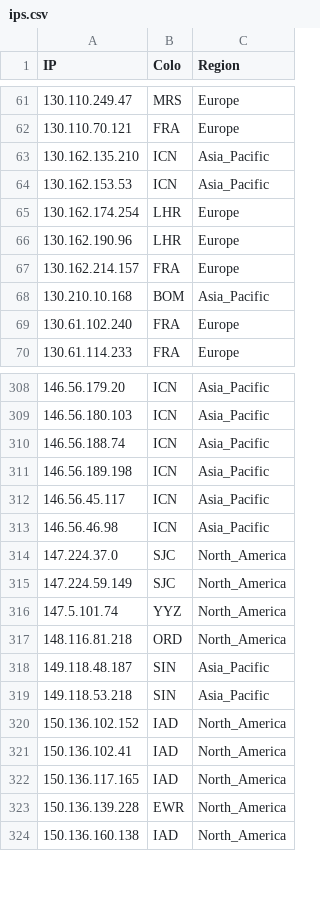
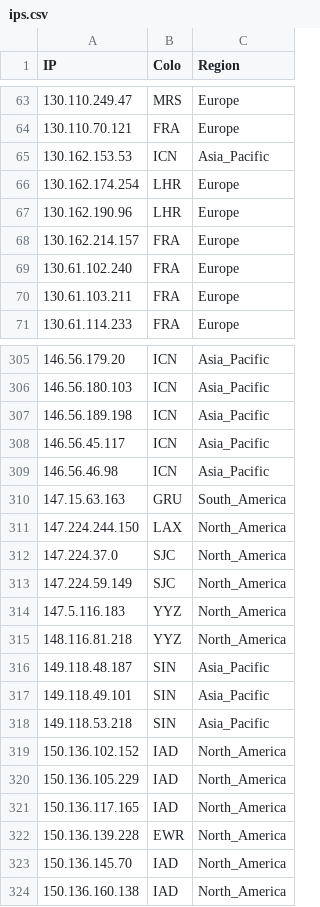
Before and after one commit to whggo/proxyip-tracker, a CSV file: result/ips.csv, drawn as a sheet; only a part is shown, gaps mark what is left out; the diff covers the shown part only.

```diff
--- a/result/ips.csv
+++ b/result/ips.csv
@@ -62,3 +64,2 @@ IP,Colo,Region
 130.110.70.121,FRA,Europe
-130.162.135.210,ICN,Asia_Pacific
 130.162.153.53,ICN,Asia_Pacific
@@ -67,4 +68,4 @@ IP,Colo,Region
 130.162.214.157,FRA,Europe
-130.210.10.168,BOM,Asia_Pacific
 130.61.102.240,FRA,Europe
+130.61.103.211,FRA,Europe
 130.61.114.233,FRA,Europe
@@ -309,3 +306,2 @@ IP,Colo,Region
 146.56.180.103,ICN,Asia_Pacific
-146.56.188.74,ICN,Asia_Pacific
 146.56.189.198,ICN,Asia_Pacific
@@ -313,12 +309,16 @@ IP,Colo,Region
 146.56.46.98,ICN,Asia_Pacific
+147.15.63.163,GRU,South_America
+147.224.244.150,LAX,North_America
 147.224.37.0,SJC,North_America
 147.224.59.149,SJC,North_America
-147.5.101.74,YYZ,North_America
-148.116.81.218,ORD,North_America
+147.5.116.183,YYZ,North_America
+148.116.81.218,YYZ,North_America
 149.118.48.187,SIN,Asia_Pacific
+149.118.49.101,SIN,Asia_Pacific
 149.118.53.218,SIN,Asia_Pacific
 150.136.102.152,IAD,North_America
-150.136.102.41,IAD,North_America
+150.136.105.229,IAD,North_America
 150.136.117.165,IAD,North_America
 150.136.139.228,EWR,North_America
+150.136.145.70,IAD,North_America
 150.136.160.138,IAD,North_America
```
Also changed, not shown: 20 added rows, 30 removed rows and 9 edited cells elsewhere in this file, result/tested-ips.csv, 1 other file.
